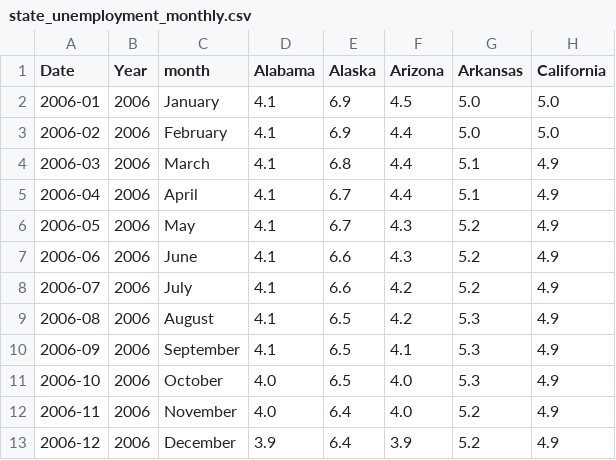
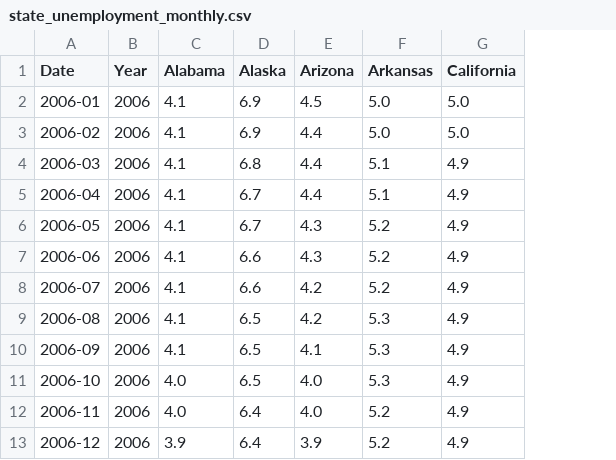
Before and after one commit to jasmine73317/Project-1_Unemployment_data, a CSV file: state_unemployment_monthly.csv, drawn as a sheet; only a part is shown; the diff names each change by its address in the sheet, - before the commit and + after, or states it on an @@ line.

```diff
--- a/state_unemployment_monthly.csv
+++ b/state_unemployment_monthly.csv
-column C (month), rows 2-13: January | February | March | April | May | June | July | August | September | October | November | December
```
Also changed, not shown: Unemployment_Levels.csv, state_unempoyment_yearly.csv, 3 other files.
